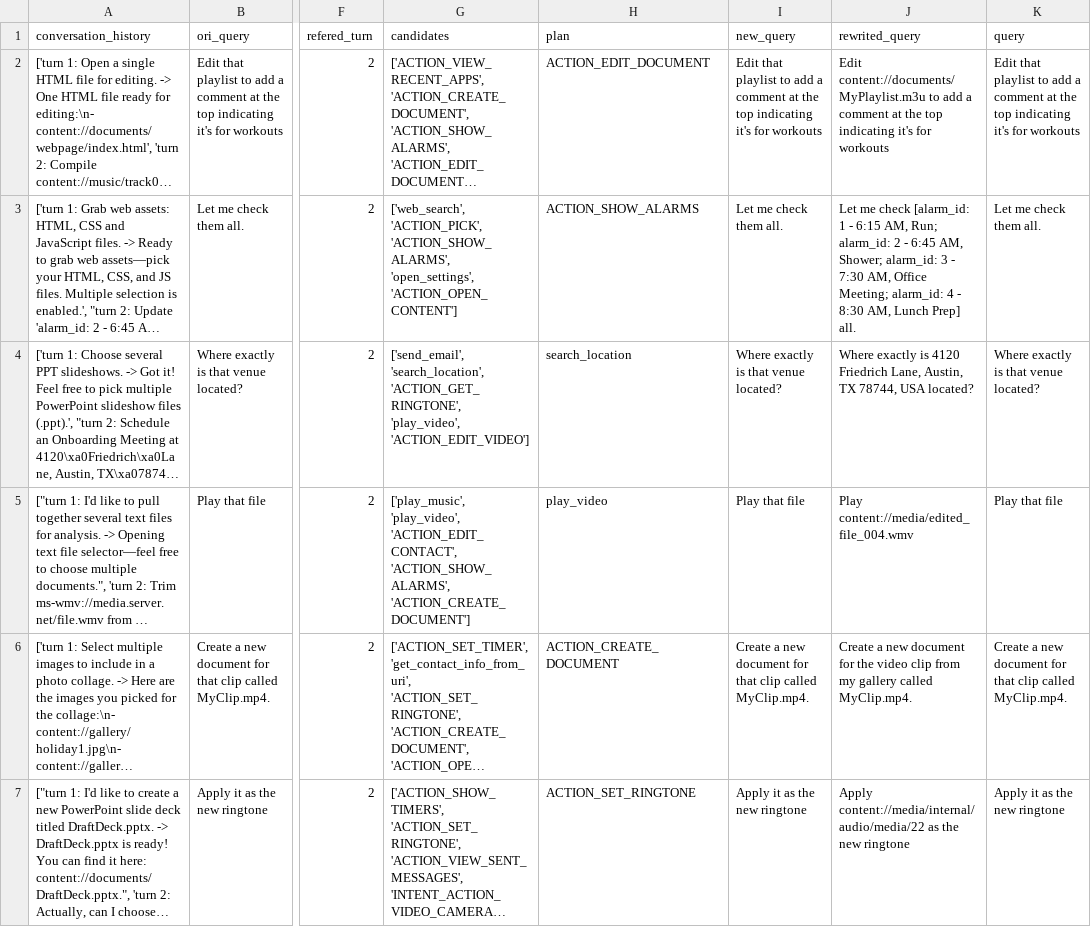
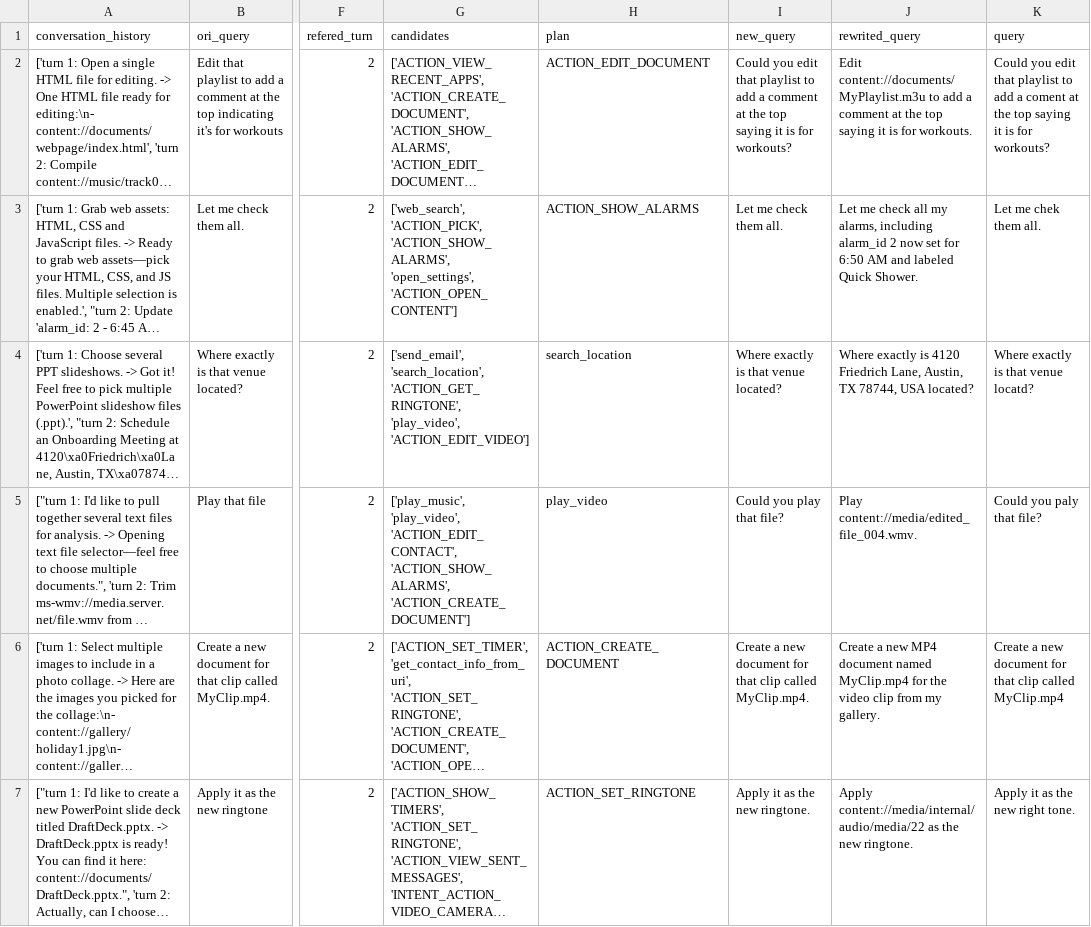
Before and after one commit to Paduk/rma, a TSV file: datasets/tc/human-eval/turn5_ref2.tsv, drawn as a sheet; only a part is shown, gaps mark what is left out; long unchanged cells end in …; the diff covers the shown part only; the diff names each change by its address in the sheet, - before the commit and + after, or states it on an @@ line.

Commit message:
data 1st

```diff
--- a/datasets/tc/human-eval/turn5_ref2.tsv
+++ b/datasets/tc/human-eval/turn5_ref2.tsv
-I2 (new_query): Edit that playlist to add a comment at the top indicating it's for workouts
+I2 (new_query): Could you edit that playlist to add a comment at the top saying it is for workouts?
-J2 (rewrited_query): …the top indicating it's for workouts
+J2 (rewrited_query): …the top saying it is for workouts.
-K2 (query): Edit that playlist to add a comment at the top indicating it's for workouts
+K2 (query): Could you edit that playlist to add a coment at the top saying it is for workouts?
-J3 (rewrited_query): …me check [alarm_id: 1 - 6:15 AM, Run; alarm_id: 2 - 6:45 AM, Shower; alarm_id: 3 - 7:30 AM, Office Meeting; alarm_id: 4 - 8:30 AM, Lunch Prep] all.
+J3 (rewrited_query): …me check all my alarms, including alarm_id 2 now set for 6:50 AM and labeled Quick Shower.
-K3 (query): Let me check them all.
+K3 (query): Let me chek them all.
-K4 (query): Where exactly is that venue located?
+K4 (query): Where exactly is that venue locatd?
-I5 (new_query): Play that file
+I5 (new_query): Could you play that file?
-J5 (rewrited_query): Play content://media/edited_file_004.wmv
+J5 (rewrited_query): Play content://media/edited_file_004.wmv.
-K5 (query): Play that file
+K5 (query): Could you paly that file?
-J6 (rewrited_query): …a new document for the video clip from my gallery called MyClip.mp4.
+J6 (rewrited_query): …a new MP4 document named MyClip.mp4 for the video clip from my gallery.
-K6 (query): …clip called MyClip.mp4.
+K6 (query): …clip called MyClip.mp4
-I7 (new_query): Apply it as the new ringtone
+I7 (new_query): Apply it as the new ringtone.
-J7 (rewrited_query): …the new ringtone
+J7 (rewrited_query): …the new ringtone.
-K7 (query): Apply it as the new ringtone
+K7 (query): Apply it as the new right tone.
```
Also changed, not shown: 160 edited cells elsewhere in this file, datasets/tc/human-eval/turn4_ref2.tsv, datasets/tc/human-eval/turn4_ref3.tsv, 2 other files.
